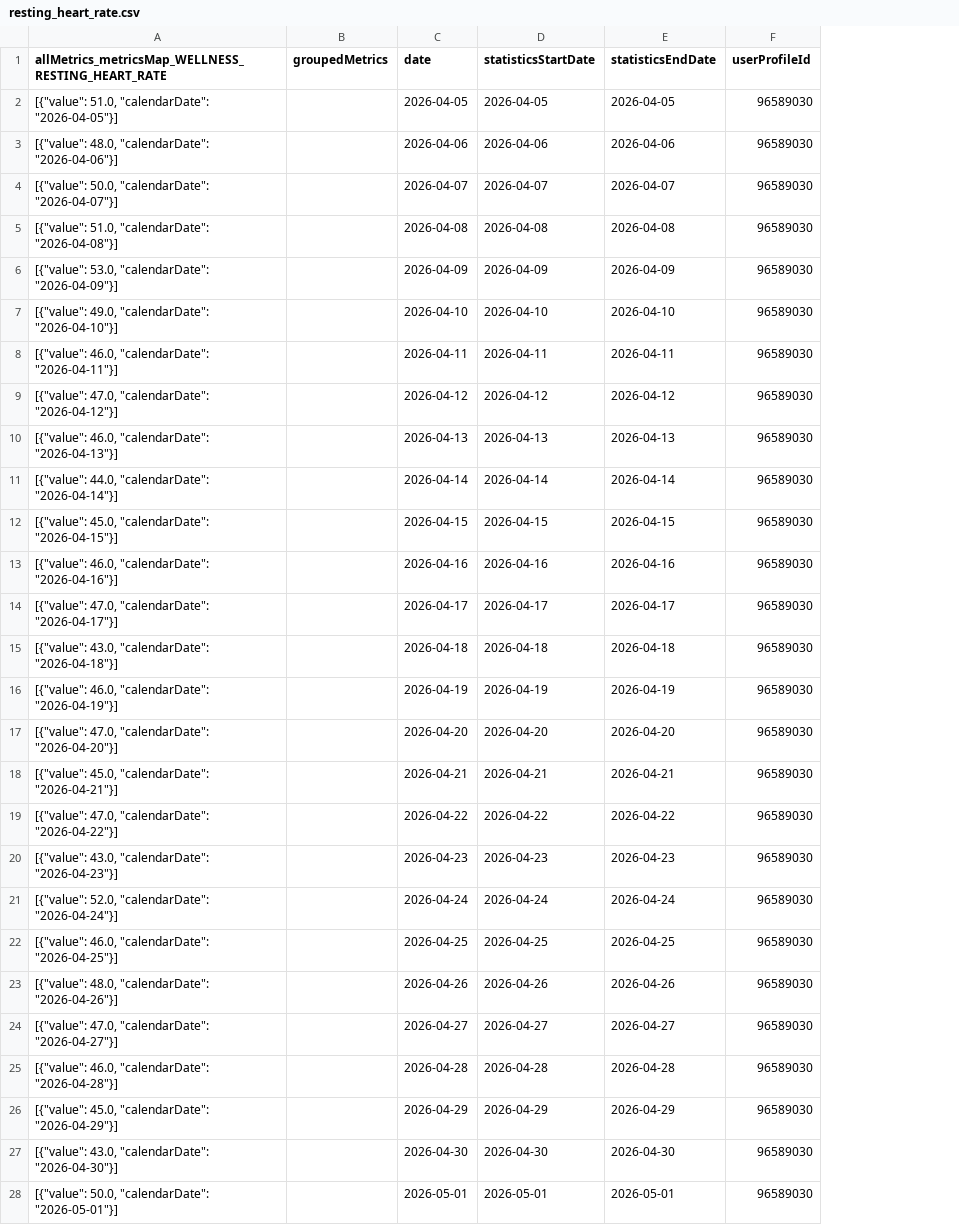
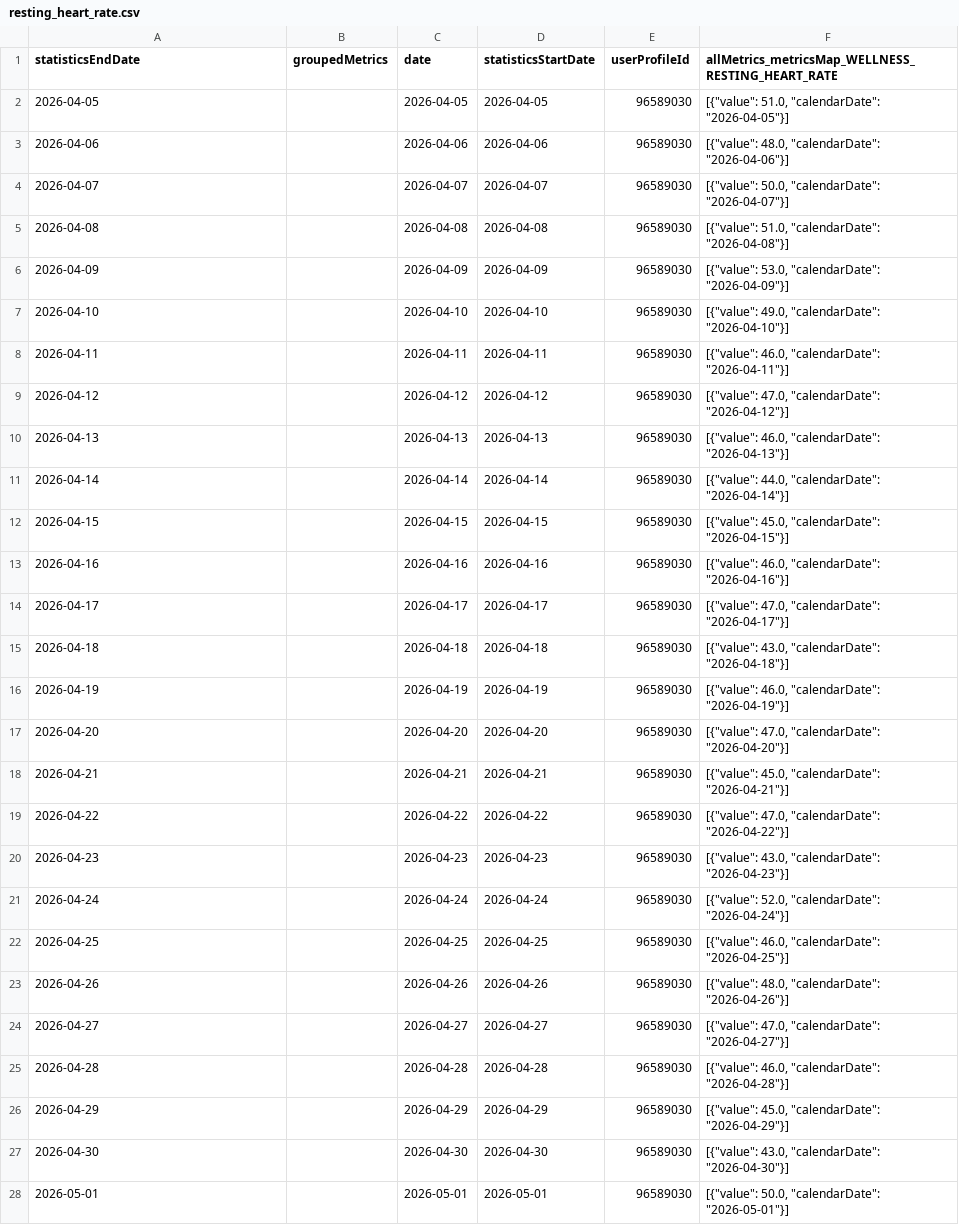
Before and after one commit to 123KingKarl123/garmin-data-xK9mP2qL7vR4nJ8w, a CSV file: resting_heart_rate.csv, drawn as a sheet; only a part is shown; removed rows and columns are numbered as before the commit, all else as after; the diff covers the shown part only; the diff names each change by its address in the sheet, - before the commit and + after, or states it on an @@ line.

```diff
--- a/resting_heart_rate.csv
+++ b/resting_heart_rate.csv
-column E (statisticsEndDate), rows 2-28: 2026-04-05 | 2026-04-06 | 2026-04-07 | 2026-04-08 | 2026-04-09 | 2026-04-10 | 2026-04-11 | 2026-04-12 | 2026-04-13 | 2026-04-14 | 2026-04-15 | 2026-04-16 | 2026-04-17 | 2026-04-18 | 2026-04-19 | 2026-04-20 | 2026-04-21 | 2026-04-22 | 2026-04-23 | 2026-04-24 | 2026-04-25 | 2026-04-26 | 2026-04-27 | 2026-04-28 | 2026-04-29 | 2026-04-30 | 2026-05-01
+column F, rows 1-28: allMetrics_metricsMap_WELLNESS_RESTING_HEART_RATE | [{"value": 51.0, "calendarDate": "2026-04-05"}] | [{"value": 48.0, "calendarDate": "2026-04-06"}] | [{"value": 50.0, "calendarDate": "2026-04-07"}] | [{"value": 51.0, "calendarDate": "2026-04-08"}] | [{"value": 53.0, "calendarDate": "2026-04-09"}] | [{"value": 49.0, "calendarDate": "2026-04-10"}] | [{"value": 46.0, "calendarDate": "2026-04-11"}] | [{"value": 47.0, "calendarDate": "2026-04-12"}] | [{"value": 46.0, "calendarDate": "2026-04-13"}] | [{"value": 44.0, "calendarDate": "2026-04-14"}] | [{"value": 45.0, "calendarDate": "2026-04-15"}] | [{"value": 46.0, "calendarDate": "2026-04-16"}] | [{"value": 47.0, "calendarDate": "2026-04-17"}] | [{"value": 43.0, "calendarDate": "2026-04-18"}] | [{"value": 46.0, "calendarDate": "2026-04-19"}] | [{"value": 47.0, "calendarDate": "2026-04-20"}] | [{"value": 45.0, "calendarDate": "2026-04-21"}] | [{"value": 47.0, "calendarDate": "2026-04-22"}] | [{"value": 43.0, "calendarDate": "2026-04-23"}] | [{"value": 52.0, "calendarDate": "2026-04-24"}] | [{"value": 46.0, "calendarDate": "2026-04-25"}] | [{"value": 48.0, "calendarDate": "2026-04-26"}] | [{"value": 47.0, "calendarDate": "2026-04-27"}] | [{"value": 46.0, "calendarDate": "2026-04-28"}] | [{"value": 45.0, "calendarDate": "2026-04-29"}] | [{"value": 43.0, "calendarDate": "2026-04-30"}] | [{"value": 50.0, "calendarDate": "2026-05-01"}]
-A1: allMetrics_metricsMap_WELLNESS_RESTING_HEART_RATE
+A1: statisticsEndDate
-A2 (statisticsEndDate): [{"value": 51.0, "calendarDate": "2026-04-05"}]
+A2 (statisticsEndDate): 2026-04-05
-A3 (statisticsEndDate): [{"value": 48.0, "calendarDate": "2026-04-06"}]
+A3 (statisticsEndDate): 2026-04-06
-A4 (statisticsEndDate): [{"value": 50.0, "calendarDate": "2026-04-07"}]
+A4 (statisticsEndDate): 2026-04-07
-A5 (statisticsEndDate): [{"value": 51.0, "calendarDate": "2026-04-08"}]
+A5 (statisticsEndDate): 2026-04-08
-A6 (statisticsEndDate): [{"value": 53.0, "calendarDate": "2026-04-09"}]
+A6 (statisticsEndDate): 2026-04-09
-A7 (statisticsEndDate): [{"value": 49.0, "calendarDate": "2026-04-10"}]
+A7 (statisticsEndDate): 2026-04-10
-A8 (statisticsEndDate): [{"value": 46.0, "calendarDate": "2026-04-11"}]
+A8 (statisticsEndDate): 2026-04-11
-A9 (statisticsEndDate): [{"value": 47.0, "calendarDate": "2026-04-12"}]
+A9 (statisticsEndDate): 2026-04-12
-A10 (statisticsEndDate): [{"value": 46.0, "calendarDate": "2026-04-13"}]
+A10 (statisticsEndDate): 2026-04-13
-A11 (statisticsEndDate): [{"value": 44.0, "calendarDate": "2026-04-14"}]
+A11 (statisticsEndDate): 2026-04-14
-A12 (statisticsEndDate): [{"value": 45.0, "calendarDate": "2026-04-15"}]
+A12 (statisticsEndDate): 2026-04-15
-A13 (statisticsEndDate): [{"value": 46.0, "calendarDate": "2026-04-16"}]
+A13 (statisticsEndDate): 2026-04-16
-A14 (statisticsEndDate): [{"value": 47.0, "calendarDate": "2026-04-17"}]
+A14 (statisticsEndDate): 2026-04-17
-A15 (statisticsEndDate): [{"value": 43.0, "calendarDate": "2026-04-18"}]
+A15 (statisticsEndDate): 2026-04-18
-A16 (statisticsEndDate): [{"value": 46.0, "calendarDate": "2026-04-19"}]
+A16 (statisticsEndDate): 2026-04-19
-A17 (statisticsEndDate): [{"value": 47.0, "calendarDate": "2026-04-20"}]
+A17 (statisticsEndDate): 2026-04-20
-A18 (statisticsEndDate): [{"value": 45.0, "calendarDate": "2026-04-21"}]
+A18 (statisticsEndDate): 2026-04-21
-A19 (statisticsEndDate): [{"value": 47.0, "calendarDate": "2026-04-22"}]
+A19 (statisticsEndDate): 2026-04-22
-A20 (statisticsEndDate): [{"value": 43.0, "calendarDate": "2026-04-23"}]
+A20 (statisticsEndDate): 2026-04-23
-A21 (statisticsEndDate): [{"value": 52.0, "calendarDate": "2026-04-24"}]
+A21 (statisticsEndDate): 2026-04-24
-A22 (statisticsEndDate): [{"value": 46.0, "calendarDate": "2026-04-25"}]
+A22 (statisticsEndDate): 2026-04-25
-A23 (statisticsEndDate): [{"value": 48.0, "calendarDate": "2026-04-26"}]
+A23 (statisticsEndDate): 2026-04-26
-A24 (statisticsEndDate): [{"value": 47.0, "calendarDate": "2026-04-27"}]
+A24 (statisticsEndDate): 2026-04-27
-A25 (statisticsEndDate): [{"value": 46.0, "calendarDate": "2026-04-28"}]
+A25 (statisticsEndDate): 2026-04-28
-A26 (statisticsEndDate): [{"value": 45.0, "calendarDate": "2026-04-29"}]
+A26 (statisticsEndDate): 2026-04-29
-A27 (statisticsEndDate): [{"value": 43.0, "calendarDate": "2026-04-30"}]
+A27 (statisticsEndDate): 2026-04-30
-A28 (statisticsEndDate): [{"value": 50.0, "calendarDate": "2026-05-01"}]
+A28 (statisticsEndDate): 2026-05-01
```
Also changed, not shown: 64 edited cells elsewhere in this file, activities.csv, body_composition.csv, 9 other files.
